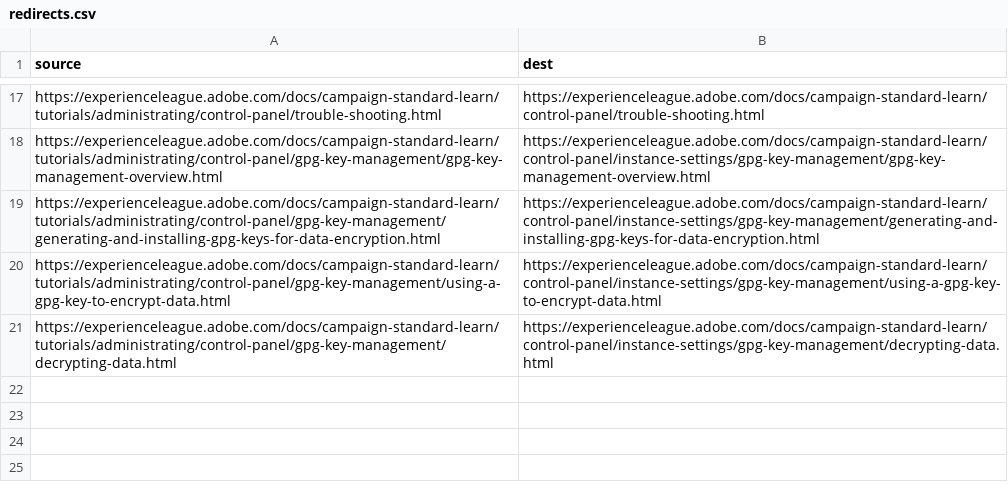
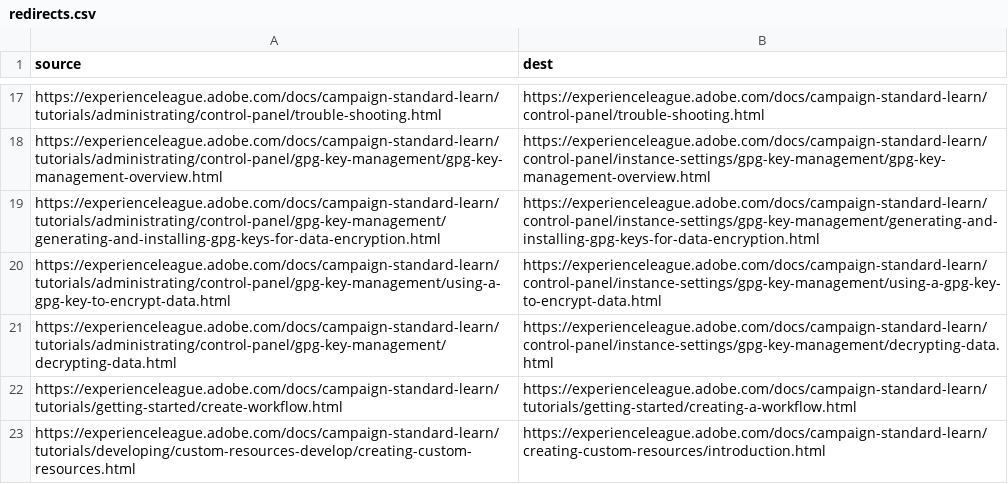
Before and after one commit to AdobeDocs/campaign-standard-learn.ko-KR, a CSV file: redirects.csv, drawn as a sheet; only a part is shown, gaps mark what is left out.

Commit message:
Updating Old File for core commit a43d22cb456bf770add67168fe90942a1a607148

```diff
--- a/redirects.csv
+++ b/redirects.csv
@@ -21 +21,3 @@ https://experienceleague.adobe.com/docs/campaign-standard-learn/tutorials/admini
 https://experienceleague.adobe.com/docs/campaign-standard-learn/tutorials/administrating/control-panel/gpg-key-management/decrypting-data.html,https://experienceleague.adobe.com/docs/campaign-standard-learn/control-panel/instance-settings/gpg-key-management/decrypting-data.html
+https://experienceleague.adobe.com/docs/campaign-standard-learn/tutorials/getting-started/create-workflow.html,https://experienceleague.adobe.com/docs/campaign-standard-learn/tutorials/getting-started/creating-a-workflow.html
+https://experienceleague.adobe.com/docs/campaign-standard-learn/tutorials/developing/custom-resources-develop/creating-custom-resources.html,https://experienceleague.adobe.com/docs/campaign-standard-learn/creating-custom-resources/introduction.html
```
